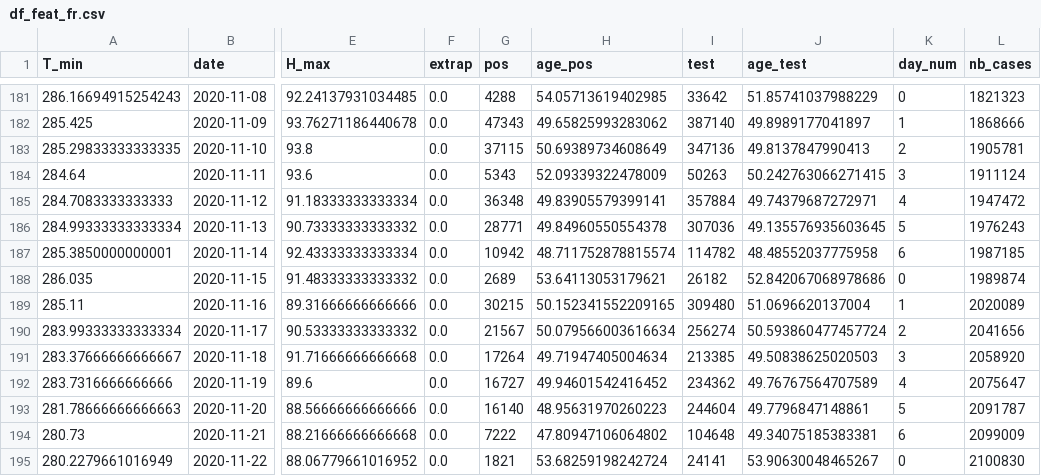
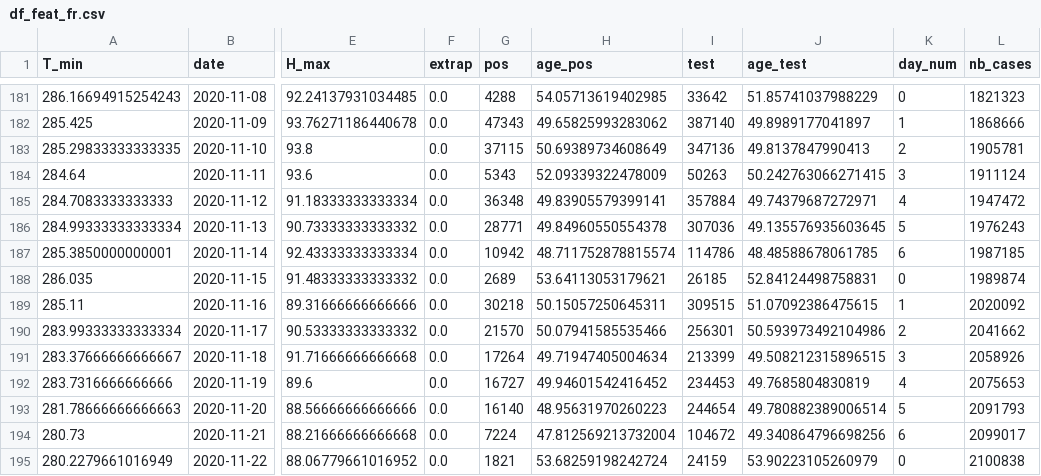
Before and after one commit to jeugregg/coronavirusModel, a CSV file: df_feat_fr.csv, drawn as a sheet; only a part is shown, gaps mark what is left out; the diff covers the shown part only; the diff names each change by its address in the sheet, - before the commit and + after, or states it on an @@ line.

```diff
--- a/df_feat_fr.csv
+++ b/df_feat_fr.csv
-I187 (test): 114782
+I187 (test): 114786
-J187 (age_test): 48.48552037775958
+J187 (age_test): 48.48588678061785
-I188 (test): 26182
+I188 (test): 26185
-J188 (age_test): 52.842067068978686
+J188 (age_test): 52.84124498758831
-G189 (pos): 30215
+G189 (pos): 30218
-H189 (age_pos): 50.152341552209165
+H189 (age_pos): 50.15057250645311
-I189 (test): 309480
+I189 (test): 309515
-J189 (age_test): 51.0696620137004
+J189 (age_test): 51.07092386475615
-L189 (nb_cases): 2020089
+L189 (nb_cases): 2020092
-G190 (pos): 21567
+G190 (pos): 21570
-H190 (age_pos): 50.079566003616634
+H190 (age_pos): 50.07941585535466
-I190 (test): 256274
+I190 (test): 256301
-J190 (age_test): 50.593860477457724
+J190 (age_test): 50.593973492104986
-L190 (nb_cases): 2041656
+L190 (nb_cases): 2041662
-I191 (test): 213385
+I191 (test): 213399
-J191 (age_test): 49.50838625020503
+J191 (age_test): 49.508212315896515
-L191 (nb_cases): 2058920
+L191 (nb_cases): 2058926
-I192 (test): 234362
+I192 (test): 234453
-J192 (age_test): 49.76767564707589
+J192 (age_test): 49.7685804830819
-L192 (nb_cases): 2075647
+L192 (nb_cases): 2075653
-I193 (test): 244604
+I193 (test): 244654
-J193 (age_test): 49.7796847148861
+J193 (age_test): 49.780882389006514
-L193 (nb_cases): 2091787
+L193 (nb_cases): 2091793
-G194 (pos): 7222
+G194 (pos): 7224
-H194 (age_pos): 47.80947106064802
+H194 (age_pos): 47.812569213732004
-I194 (test): 104648
+I194 (test): 104672
-J194 (age_test): 49.34075185383381
+J194 (age_test): 49.340864796698256
-L194 (nb_cases): 2099009
+L194 (nb_cases): 2099017
-I195 (test): 24141
+I195 (test): 24159
-J195 (age_test): 53.90630048465267
+J195 (age_test): 53.90223105260979
-L195 (nb_cases): 2100830
+L195 (nb_cases): 2100838
```
Also changed, not shown: 2 added rows and 82 edited cells elsewhere in this file, df_dep_r0.csv, df_plot_pred_all.csv, 5 other files.
